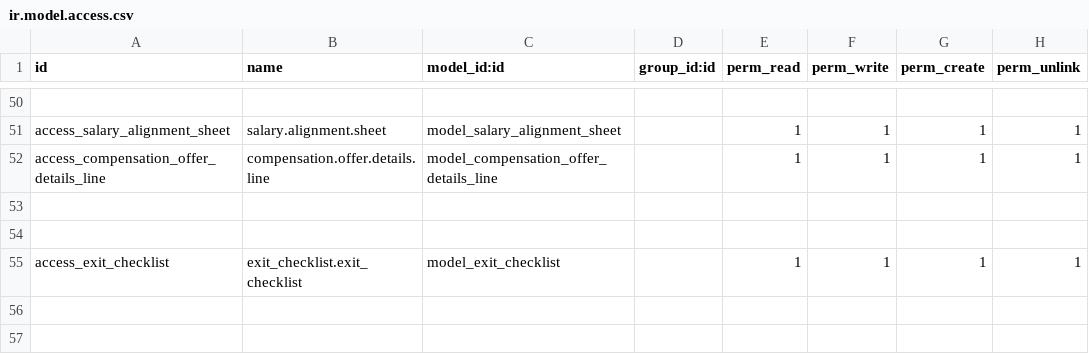
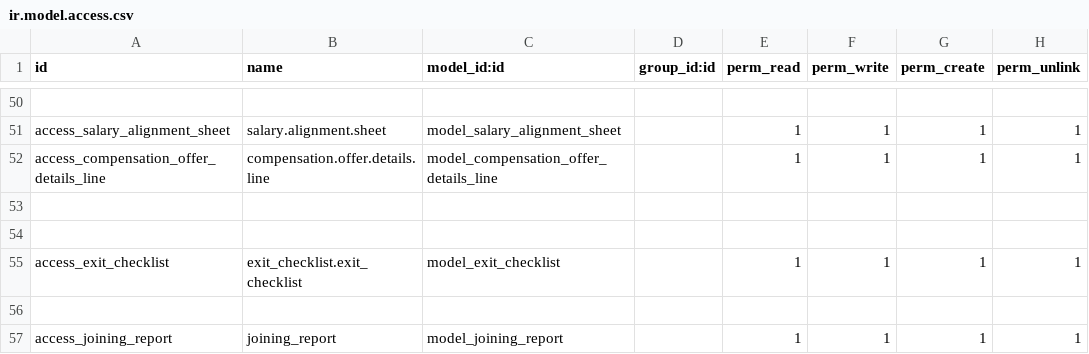
Before and after one commit to rawanmohieldeen/opportunity_project, a CSV file: hrms-sa/hr_custom/security/ir.model.access.csv, drawn as a sheet; only a part is shown, gaps mark what is left out.

Commit message:
joining report

```diff
--- a/hrms-sa/hr_custom/security/ir.model.access.csv
+++ b/hrms-sa/hr_custom/security/ir.model.access.csv
@@ -55 +55,3 @@ access_compensation_offer_details_line,compensation.offer.details.line,model_com
 access_exit_checklist,exit_checklist.exit_checklist,model_exit_checklist,,1,1,1,1
+
+access_joining_report,joining_report,model_joining_report,,1,1,1,1
```
Also changed, not shown: 5 other files.
